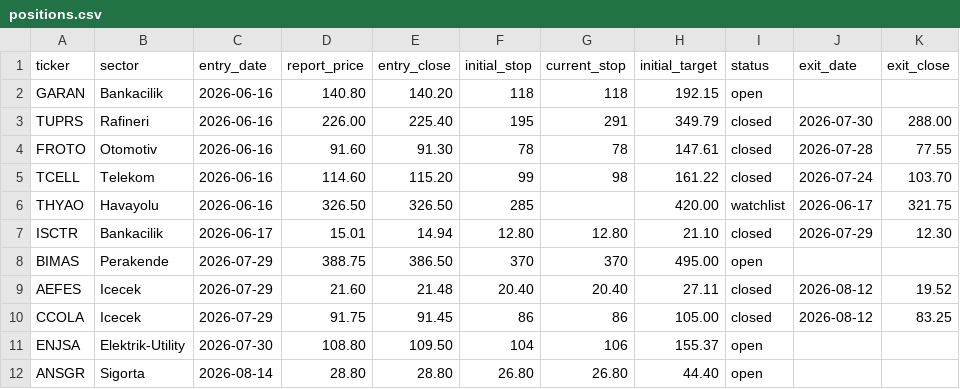
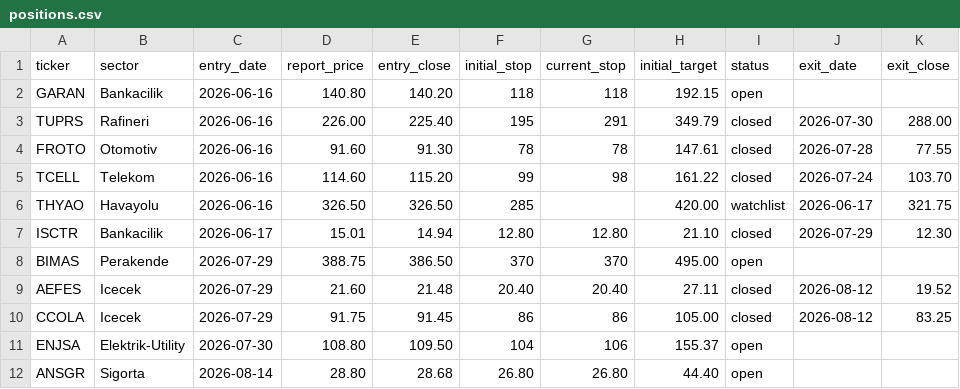
Before and after one commit to mehmedalipazar/finance-agent, a CSV file: data/positions.csv, drawn as a sheet; only a part is shown; the diff names each change by its address in the sheet, - before the commit and + after, or states it on an @@ line.

```diff
--- a/data/positions.csv
+++ b/data/positions.csv
-E12 (entry_close): 28.80
+E12 (entry_close): 28.68
```
Also changed, not shown: data/prices.csv, data/triggers.csv, 2 other files.
